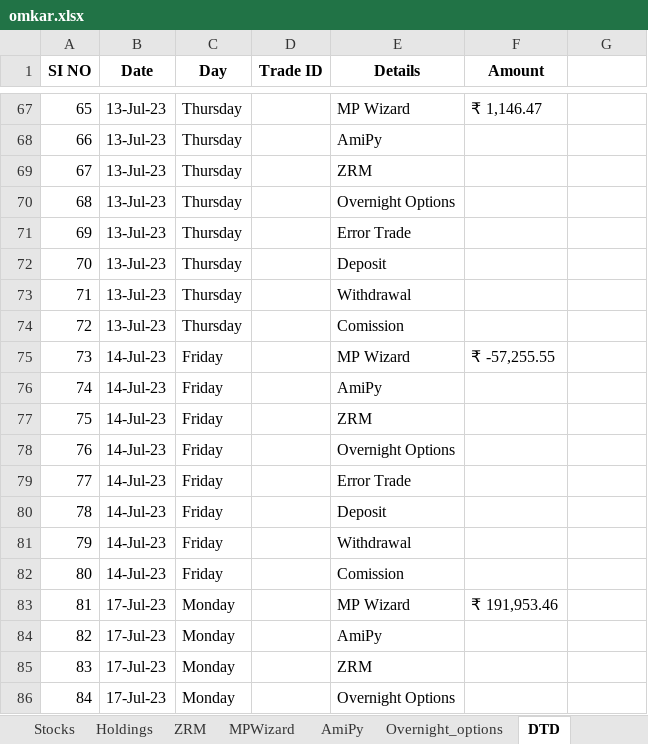
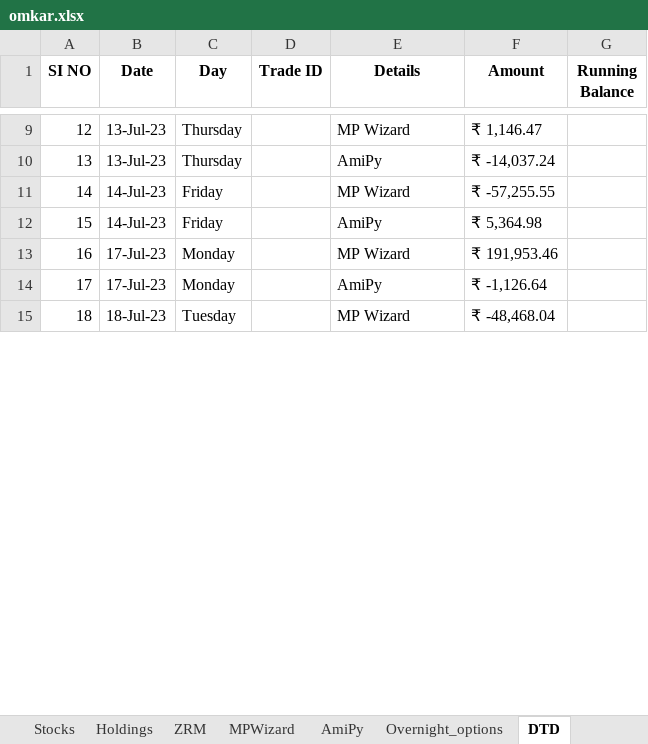
Before and after one commit to SerendipityOrg/TradeMan, an Excel workbook: UserProfile/excel/omkar.xlsx, sheet DTD, drawn as a sheet; only a part is shown, gaps mark what is left out; the shorter side is filled out with more unchanged rows; values as stored, in another font and other column widths than the file's, no borders; removed rows and columns are numbered as before the commit, all else as after; the diff covers the shown part only; the diff names each change by its address in the sheet, - before the commit and + after, or states it on an @@ line.

```diff
--- a/UserProfile/excel/omkar.xlsx (sheet DTD)
+++ b/UserProfile/excel/omkar.xlsx (sheet DTD)
-G1: (empty)
+G1: Running Balance
@@ column A (SI NO) renumbered between rows 3 and 110 @@
-F10 (Amount): (empty)
+F10 (Amount): ₹ -14,037.24
-row 69: 67 | 13-Jul-23 | Thursday |  | ZRM
-row 70: 68 | 13-Jul-23 | Thursday |  | Overnight Options
-row 71: 69 | 13-Jul-23 | Thursday |  | Error Trade
-row 72: 70 | 13-Jul-23 | Thursday |  | Deposit
-row 73: 71 | 13-Jul-23 | Thursday |  | Withdrawal
-row 74: 72 | 13-Jul-23 | Thursday |  | Comission
-F12 (Amount): (empty)
+F12 (Amount): ₹ 5,364.98
-row 77: 75 | 14-Jul-23 | Friday |  | ZRM
-row 78: 76 | 14-Jul-23 | Friday |  | Overnight Options
-row 79: 77 | 14-Jul-23 | Friday |  | Error Trade
-row 80: 78 | 14-Jul-23 | Friday |  | Deposit
-row 81: 79 | 14-Jul-23 | Friday |  | Withdrawal
-row 82: 80 | 14-Jul-23 | Friday |  | Comission
-F14 (Amount): (empty)
+F14 (Amount): ₹ -1,126.64
-row 85: 83 | 17-Jul-23 | Monday |  | ZRM
-row 86: 84 | 17-Jul-23 | Monday |  | Overnight Options
```
Also changed, not shown: 1 added row, 358 removed rows, 1 moved row and 36 edited cells elsewhere in this sheet, sheet AmiPy, sheet Overnight_options, sheet MPWizard, formulas that keep their value, 2 other files.
